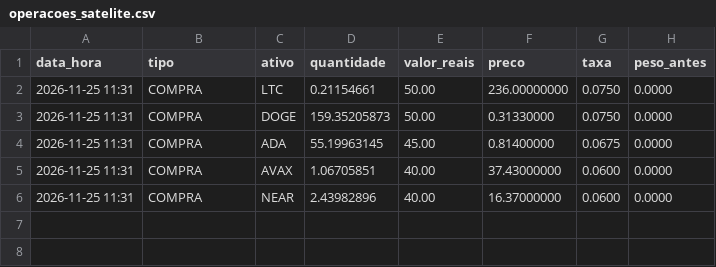
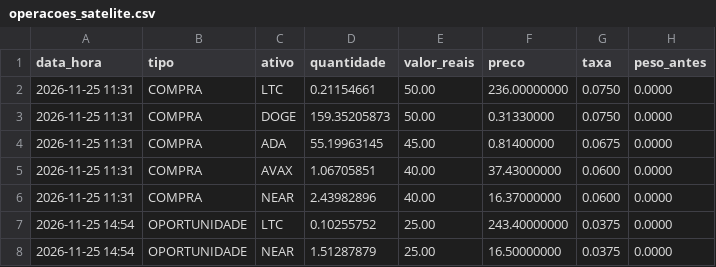
Before and after one commit to diogo385/Claude, a CSV file: simulado/operacoes_satelite.csv, drawn as a sheet; the diff names each change by its address in the sheet, - before the commit and + after, or states it on an @@ line.

```diff
--- a/simulado/operacoes_satelite.csv
+++ b/simulado/operacoes_satelite.csv
+row 7: 2026-11-25 14:54 | OPORTUNIDADE | LTC | 0.10255752 | 25.00 | 243.40000000 | 0.0375 | 0.0000
+row 8: 2026-11-25 14:54 | OPORTUNIDADE | NEAR | 1.51287879 | 25.00 | 16.50000000 | 0.0375 | 0.0000
```
Also changed, not shown: simulado/extrato.csv, 1 other file.
